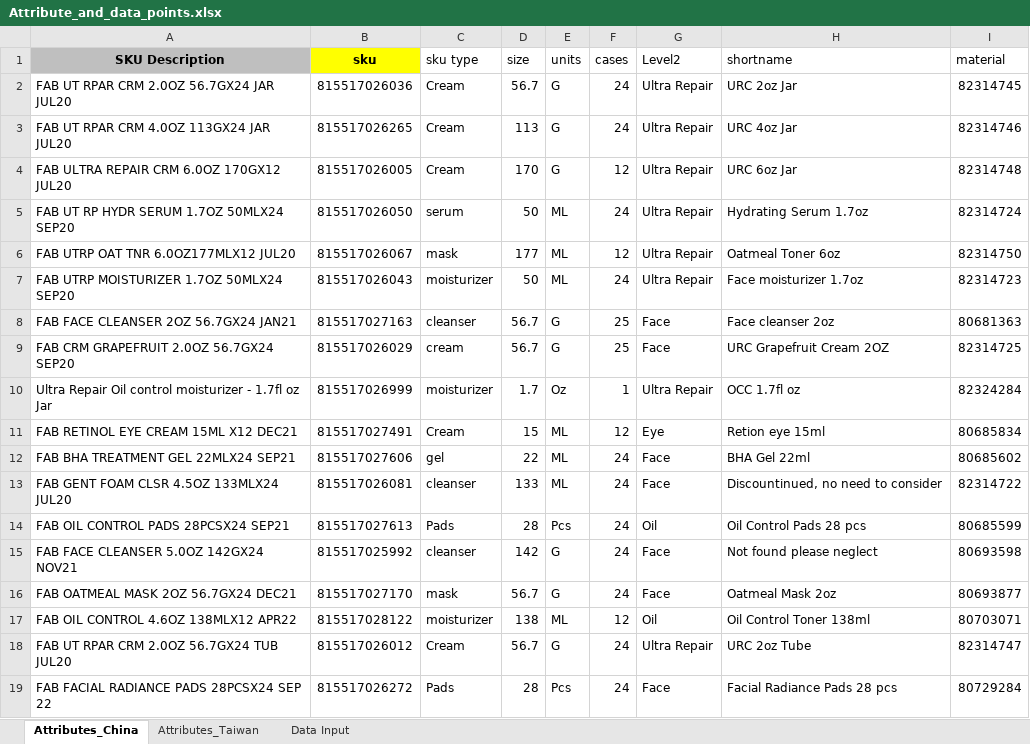
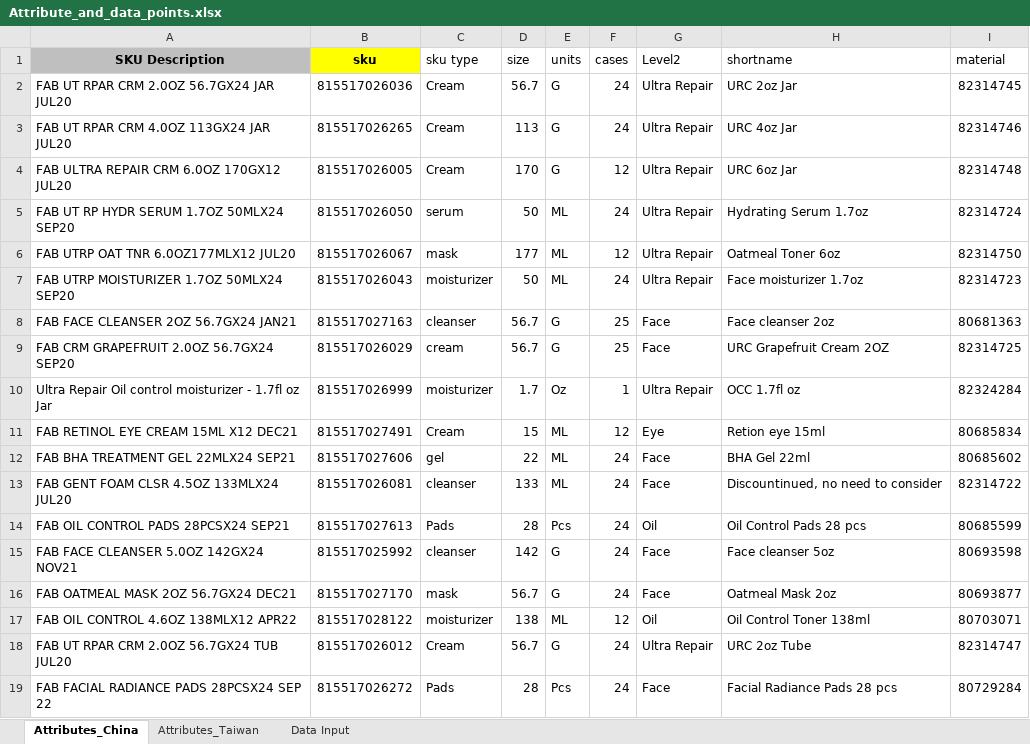
Before and after one commit to mallipmkr1/fab, an Excel workbook: forecast/china/Attribute_and_data_points.xlsx, sheet Attributes_China, drawn as a sheet; values as stored, in another font and other column widths than the file's, no borders; conditional formats not drawn; the diff names each change by its address in the sheet, - before the commit and + after, or states it on an @@ line.

```diff
--- a/forecast/china/Attribute_and_data_points.xlsx (sheet Attributes_China)
+++ b/forecast/china/Attribute_and_data_points.xlsx (sheet Attributes_China)
-H15 (shortname): Not found please neglect
+H15 (shortname): Face cleanser 5oz
```
Also changed, not shown: sheet Attributes_Taiwan, 14 other files.
